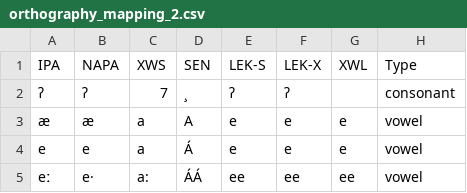
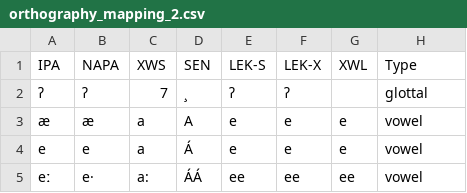
Before and after one commit to jwarrenbc/StraitsSalishOrthography, a CSV file: lib/orthography_mapping_2.csv, drawn as a sheet; only a part is shown.

Commit message:
Identify glottal separately
Updated orthography mapping with new entries and corrected types.

```diff
--- a/lib/orthography_mapping_2.csv
+++ b/lib/orthography_mapping_2.csv
@@ -1,3 +1,3 @@
 IPA,NAPA,XWS,SEN,LEK-S,LEK-X,XWL,Type
-ʔ ,ʔ ,7,¸,ʔ ,ʔ ,,consonant
+ʔ ,ʔ ,7,¸,ʔ ,ʔ ,,glottal
 æ,æ,a,A,e,e,e,vowel
```
